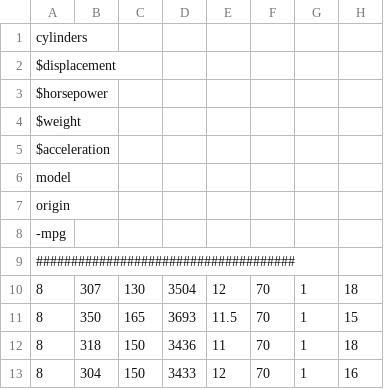
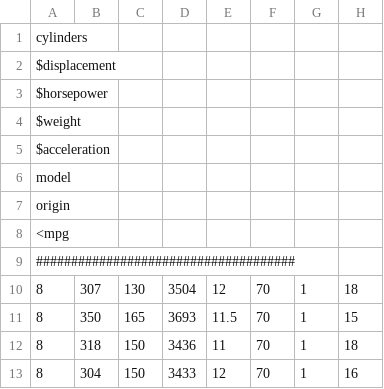
Before and after one commit to nave91/minemine, a CSV file: data/autompg.csv, drawn as a sheet; only a part is shown.

```diff
--- a/data/autompg.csv
+++ b/data/autompg.csv
@@ -7,3 +7,3 @@ model,
 origin,
--mpg
+<mpg
 #####################################
```
Also changed, not shown: 14 other files.
